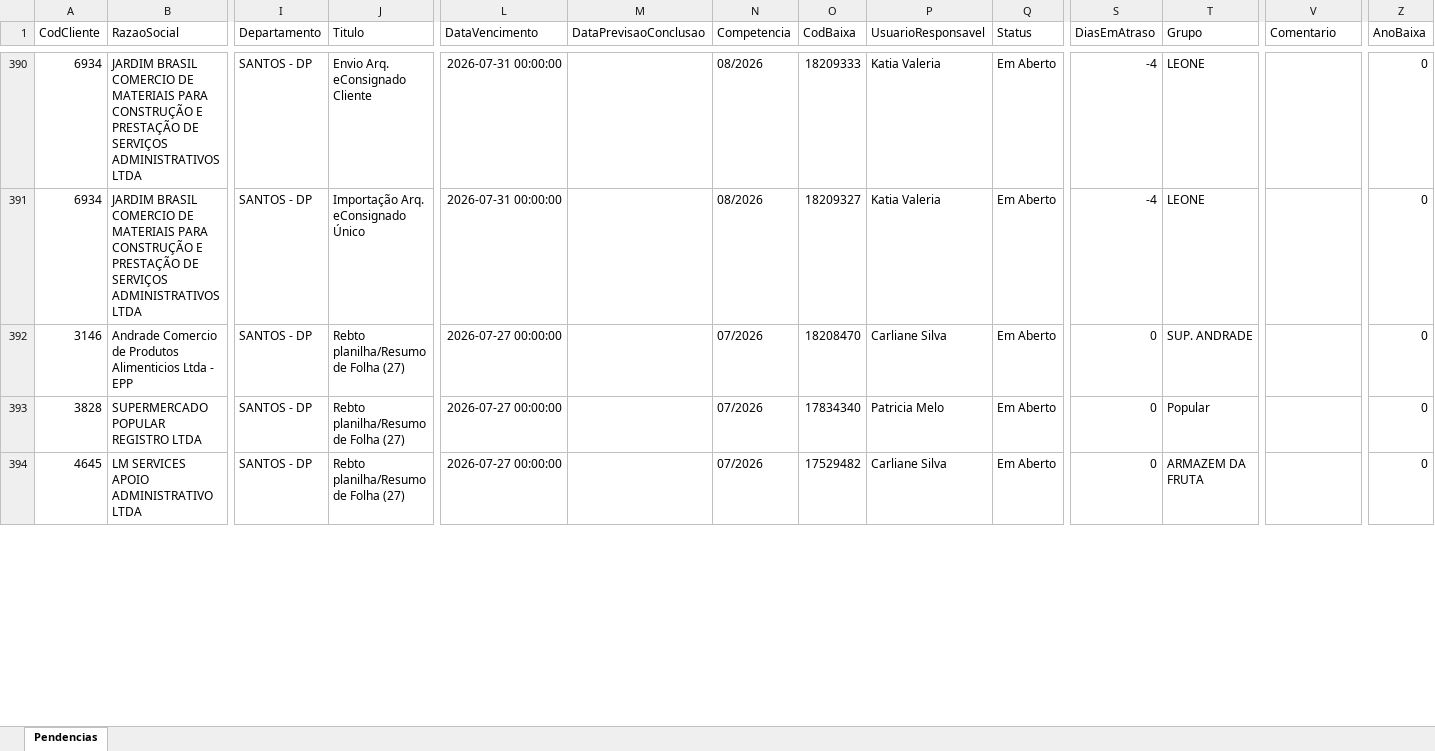
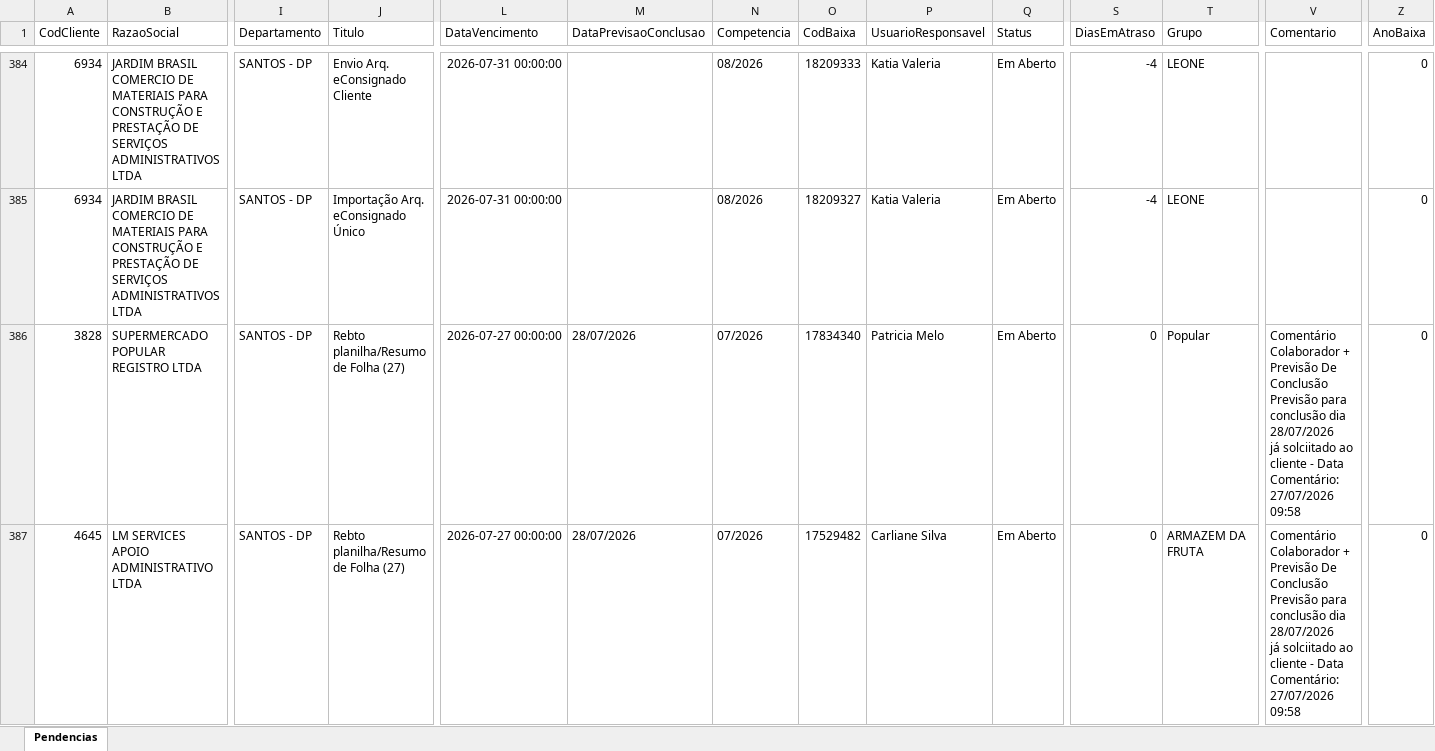
Before and after one commit to willianemanoel/Portal-das-tarefas-teste-, an Excel workbook: dados/base/santos.xlsx, sheet Pendencias, drawn as a sheet; only a part is shown, gaps mark what is left out; values as stored, in another font and other column widths than the file's, no borders; removed rows and columns are numbered as before the commit, all else as after; rows hold the shown columns only; ↵ is a line break in a cell; the diff covers the shown part only; the diff names each change by its address in the sheet, - before the commit and + after, or states it on an @@ line.

```diff
--- a/dados/base/santos.xlsx (sheet Pendencias)
+++ b/dados/base/santos.xlsx (sheet Pendencias)
-row 392: 3146 | Andrade Comercio de Produtos Alimenticios Ltda - EPP | SANTOS - DP | Rebto planilha/Resumo de Folha (27) | 2026-07-27 00:00:00 |  | 07/2026 | 18208470 | Carliane Silva | Em Aberto | 0 | SUP. ANDRADE |  | 0
-M386:M387 (DataPrevisaoConclusao): (empty)
+M386:M387 (DataPrevisaoConclusao): 28/07/2026
-V386:V387 (Comentario): (empty)
+V386:V387 (Comentario): Comentário Colaborador + Previsão De Conclusão Previsão para conclusão dia 28/07/2026 ↵ já solciitado ao cliente - Data Comentário: 27/07/2026 09:58
```
Also changed, not shown: 13 added rows, 11 removed rows and 12 edited cells elsewhere in this sheet, dados/base/goias.xlsx, 1 other file.
